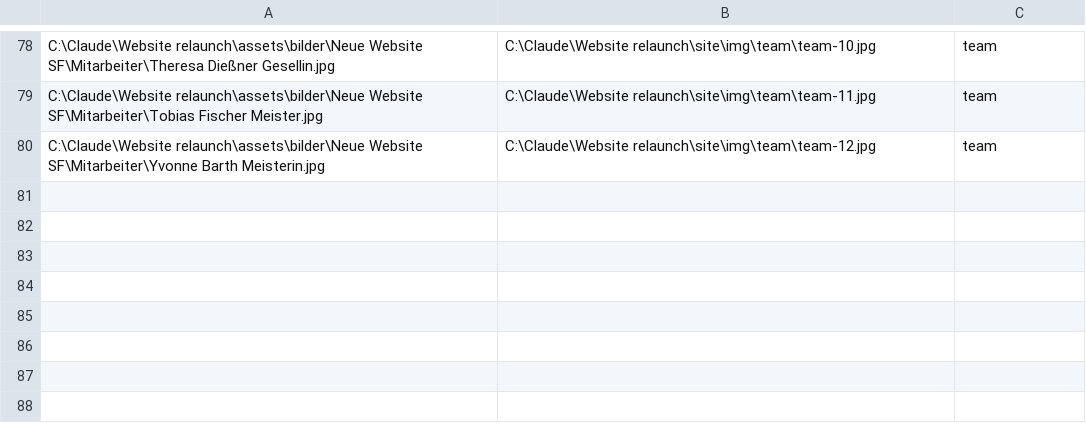
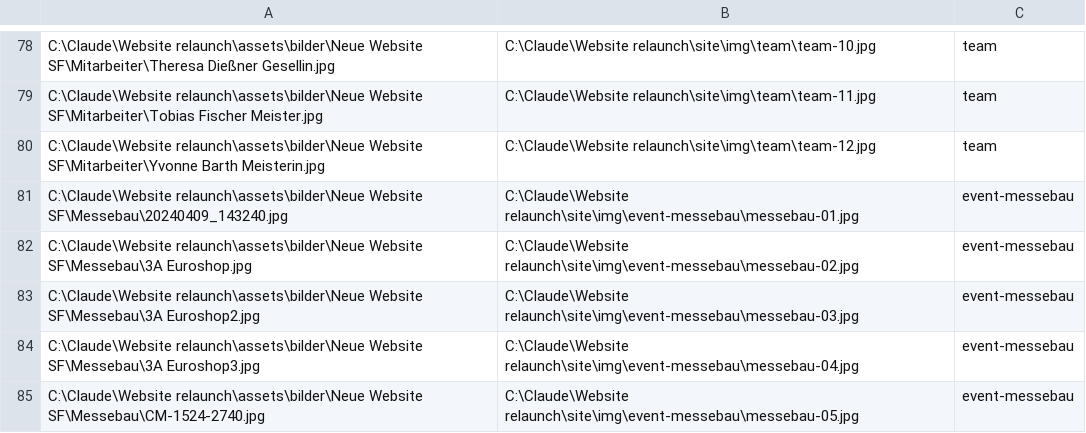
Before and after one commit to SATIS-FACTORYGmbH/satis-factory-website, a CSV file: scripts/image-manifest.csv, drawn as a sheet; only a part is shown, gaps mark what is left out; the diff names each change by its address in the sheet, - before the commit and + after, or states it on an @@ line.

Commit message:
Add video hero, project navigation, Event- & Messebau, team updates, cookie consent
- Werkstatt-Video als grau abgetöntes Hero-Hintergrundvideo auf der Startseite
- Navigation: "Projekte"-Dropdown mit Objektausbau, Ladenbau, Privater
  Innenausbau, Event- & Messebau
- Neue Event- & Messebau-Seite mit Euroshop-Projektfotos
- Team: aktueller Personalstand, Name immer sichtbar/Rolle nur bei Hover,
  Geschäftsführung fix vorne, Rest zufällig sortiert, Platzhalter für noch
  zu fotografierende Mitarbeitende
- Logo im Header vergrößert
- Cookie-Consent-Banner inkl. vorbereiteter (deaktivierter) Google-Analytics-
  Einbindung und entsprechendem Datenschutz-Abschnitt
- Ladenbau-Galerie neu sortiert (Foto statt Rendering als Hero)

```diff
--- a/scripts/image-manifest.csv
+++ b/scripts/image-manifest.csv
+row 81: C:\Claude\Website relaunch\assets\bilder\Neue Website SF\Messebau\20240409_143240.jpg | C:\Claude\Website relaunch\site\img\event-messebau\messebau-01.jpg | event-messebau
+row 82: C:\Claude\Website relaunch\assets\bilder\Neue Website SF\Messebau\3A Euroshop.jpg | C:\Claude\Website relaunch\site\img\event-messebau\messebau-02.jpg | event-messebau
+row 83: C:\Claude\Website relaunch\assets\bilder\Neue Website SF\Messebau\3A Euroshop2.jpg | C:\Claude\Website relaunch\site\img\event-messebau\messebau-03.jpg | event-messebau
+row 84: C:\Claude\Website relaunch\assets\bilder\Neue Website SF\Messebau\3A Euroshop3.jpg | C:\Claude\Website relaunch\site\img\event-messebau\messebau-04.jpg | event-messebau
+row 85: C:\Claude\Website relaunch\assets\bilder\Neue Website SF\Messebau\CM-1524-2740.jpg | C:\Claude\Website relaunch\site\img\event-messebau\messebau-05.jpg | event-messebau
```
Also changed, not shown: 21 other files.
